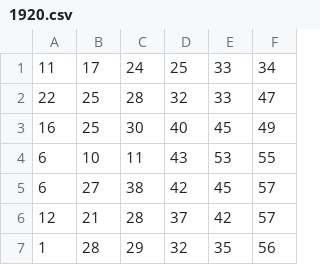
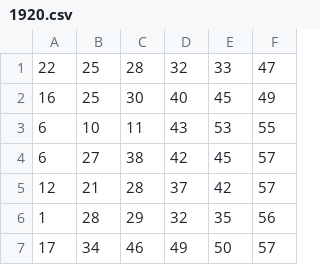
Before and after one commit to cardosource/previsao-jogo, a CSV file: 1920.csv, drawn as a sheet; only a part is shown; the shorter side is filled out with more unchanged rows.

Commit message:
Update 1920.csv

```diff
--- a/1920.csv
+++ b/1920.csv
@@ -1,2 +1 @@
-11,17,24,25,33,34
 22,25,28,32,33,47
```
